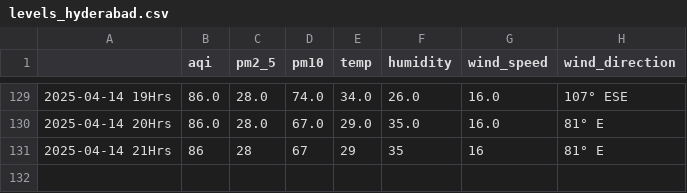
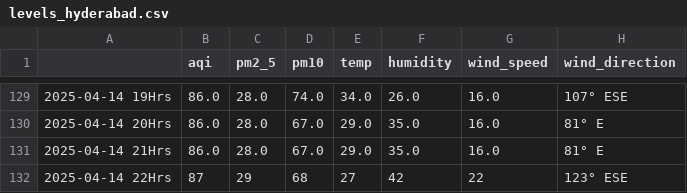
Before and after one commit to Prashant-Sharma-2056/Pollution-Tracker, a CSV file: levels_hyderabad.csv, drawn as a sheet; only a part is shown, gaps mark what is left out.

```diff
--- a/levels_hyderabad.csv
+++ b/levels_hyderabad.csv
@@ -130,2 +130,3 @@
 2025-04-14 20Hrs,86.0,28.0,67.0,29.0,35.0,16.0,81° E
-2025-04-14 21Hrs,86,28,67,29,35,16,81° E
+2025-04-14 21Hrs,86.0,28.0,67.0,29.0,35.0,16.0,81° E
+2025-04-14 22Hrs,87,29,68,27,42,22,123° ESE
```
Also changed, not shown: levels_ghaziabad.csv, levels_greater-noida.csv, 4 other files.
